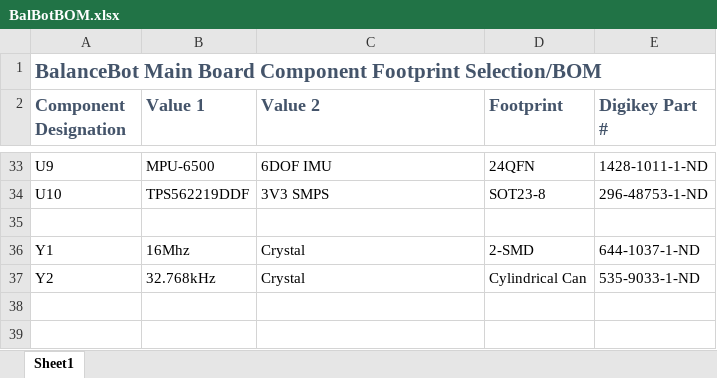
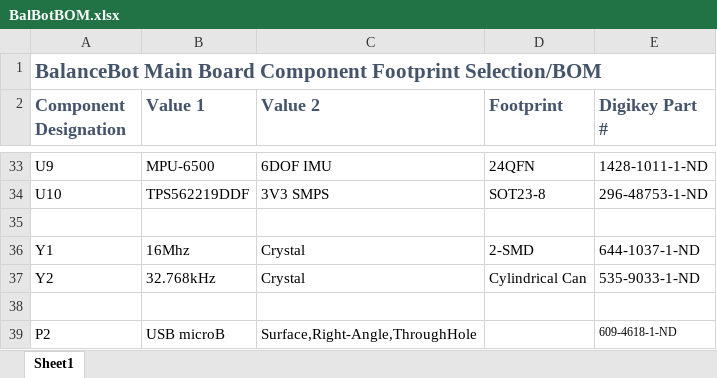
Before and after one commit to Michael-Graves/BalancingRobot, an Excel workbook: BalBot/BalBotBOM.xlsx, sheet Sheet1, drawn as a sheet; only a part is shown, gaps mark what is left out; values as stored, in another font and other column widths than the file's, no borders; the diff names each change by its address in the sheet, - before the commit and + after, or states it on an @@ line.

```diff
--- a/BalBot/BalBotBOM.xlsx (sheet Sheet1)
+++ b/BalBot/BalBotBOM.xlsx (sheet Sheet1)
+row 38: (empty)
+row 39: P2 | USB microB | Surface,Right-Angle,ThroughHole |  | 609-4618-1-ND
```
Also changed, not shown: BalBot/TM4C Pin Diagram.xlsx, 16 other files.
